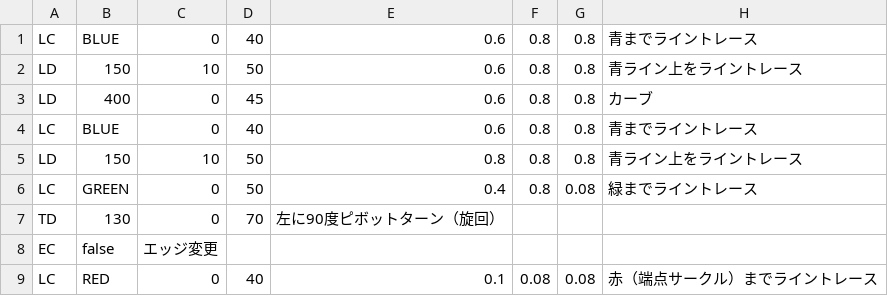
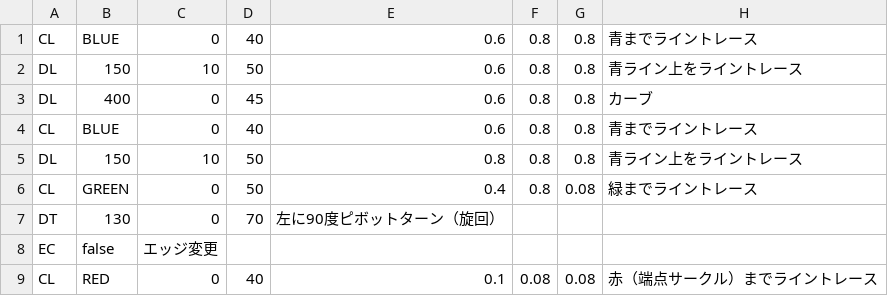
Before and after one commit to KatLab-MiyazakiUniv/etrobocon2022, a CSV file: datafiles/ToEndPointLeft.csv, drawn as a sheet.

```diff
--- a/datafiles/ToEndPointLeft.csv
+++ b/datafiles/ToEndPointLeft.csv
@@ -1,9 +1,9 @@
-LC,BLUE,0,40,0.6,0.8,0.8,青までライントレース
-LD,150,10,50,0.6,0.8,0.8,青ライン上をライントレース
-LD,400,0,45,0.6,0.8,0.8,カーブ
-LC,BLUE,0,40,0.6,0.8,0.8,青までライントレース
-LD,150,10,50,0.8,0.8,0.8,青ライン上をライントレース
-LC,GREEN,0,50,0.4,0.8,0.08,緑までライントレース
-TD,130,0,70,左に90度ピボットターン（旋回）
+CL,BLUE,0,40,0.6,0.8,0.8,青までライントレース
+DL,150,10,50,0.6,0.8,0.8,青ライン上をライントレース
+DL,400,0,45,0.6,0.8,0.8,カーブ
+CL,BLUE,0,40,0.6,0.8,0.8,青までライントレース
+DL,150,10,50,0.8,0.8,0.8,青ライン上をライントレース
+CL,GREEN,0,50,0.4,0.8,0.08,緑までライントレース
+DT,130,0,70,左に90度ピボットターン（旋回）
 EC,false,エッジ変更
-LC,RED,0,40,0.1,0.08,0.08,赤（端点サークル）までライントレース
+CL,RED,0,40,0.1,0.08,0.08,赤（端点サークル）までライントレース
```
Also changed, not shown: datafiles/GameAreaLeft.csv, datafiles/GameAreaRight.csv, 35 other files.
